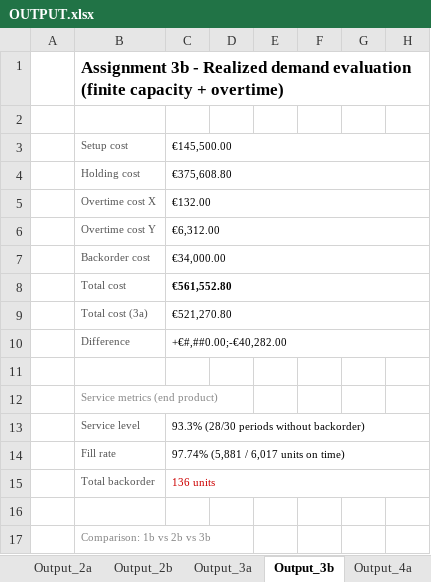
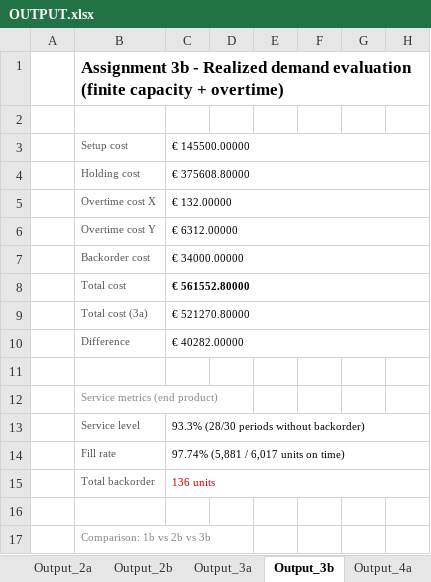
Before and after one commit to stefdesender/APM-assignment, an Excel workbook: OUTPUT.xlsx, sheet Output_3b, drawn as a sheet; only a part is shown; values as stored, in another font and other column widths than the file's, no borders; the diff names each change by its address in the sheet, - before the commit and + after, or states it on an @@ line.

```diff
--- a/OUTPUT.xlsx (sheet Output_3b)
+++ b/OUTPUT.xlsx (sheet Output_3b)
-C3: €145,500.00
+C3: € 145500.00000
-C4: €375,608.80
+C4: € 375608.80000
-C5: €132.00
+C5: € 132.00000
-C6: €6,312.00
+C6: € 6312.00000
-C7: €34,000.00
+C7: € 34000.00000
-C8: €561,552.80
+C8: € 561552.80000
-C9: €521,270.80
+C9: € 521270.80000
-C10: +€#,##0.00;-€40,282.00
+C10: € 40282.00000
```
Also changed, not shown: sheet Output_5b, sheet Output_4b, 3 other files.
